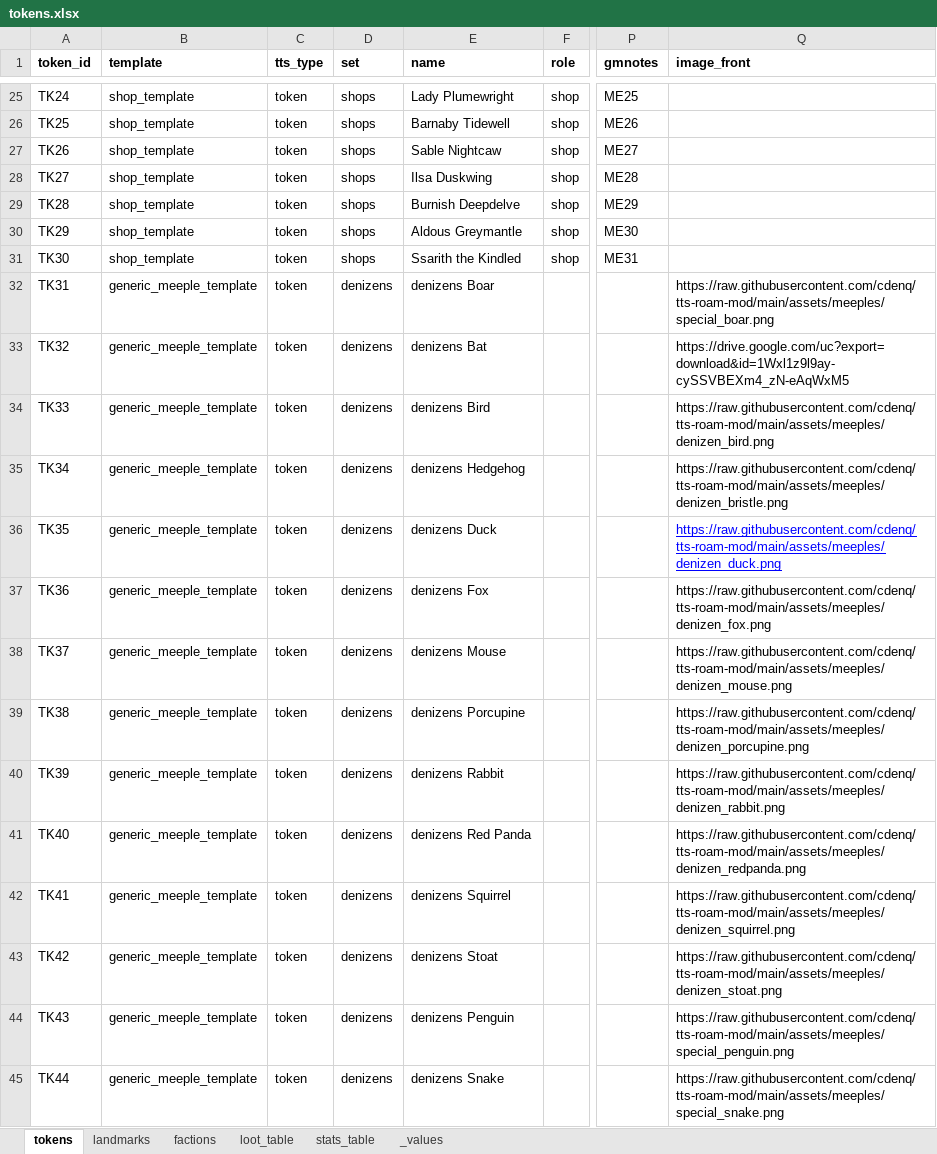
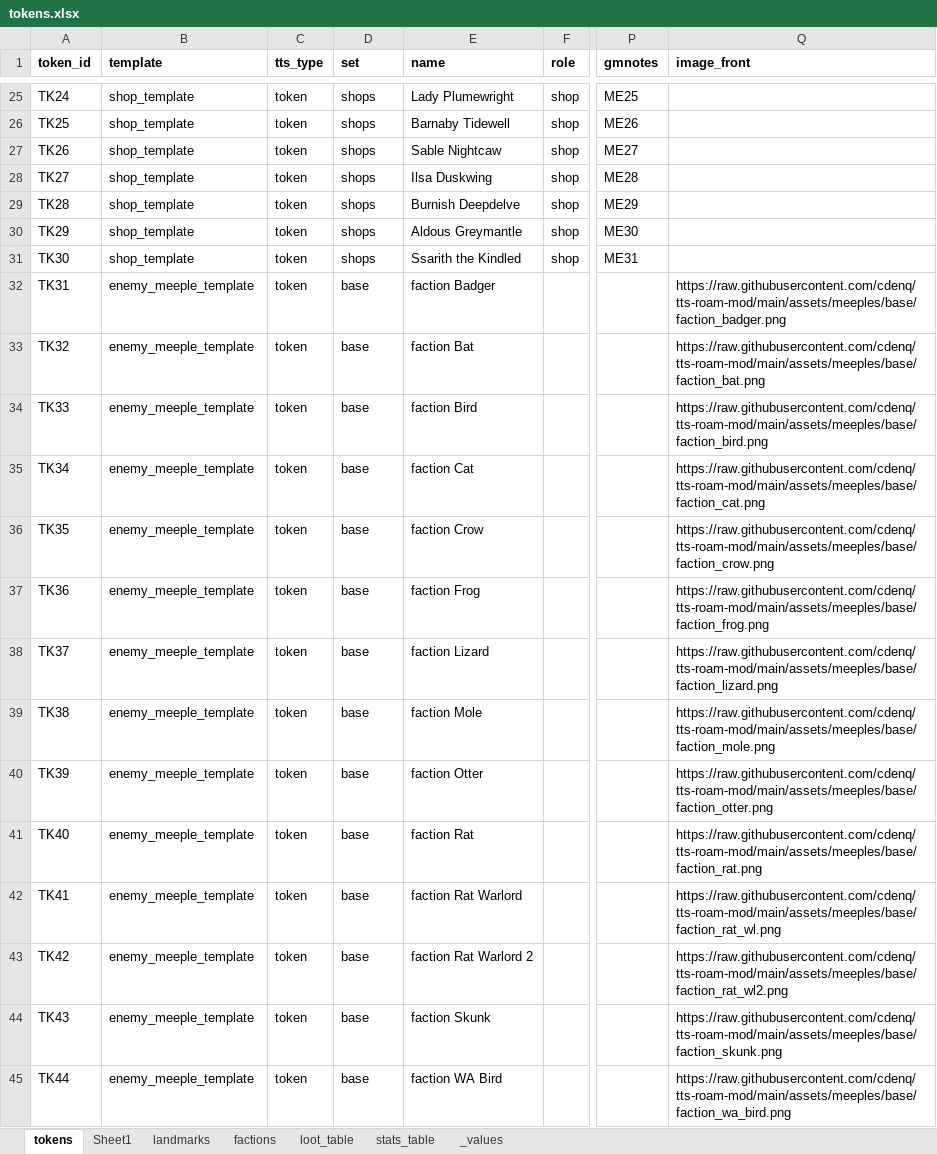
Before and after one commit to cdenq/tts-roam-mod, an Excel workbook: tts_envs/data/tokens.xlsx, sheet tokens, drawn as a sheet; only a part is shown, gaps mark what is left out; values as stored, in another font and other column widths than the file's, no borders; the diff covers the shown part only; the diff names each change by its address in the sheet, - before the commit and + after, or states it on an @@ line.

```diff
--- a/tts_envs/data/tokens.xlsx (sheet tokens)
+++ b/tts_envs/data/tokens.xlsx (sheet tokens)
+sheet tab: Sheet1
-B32:B45 (template): generic_meeple_template
+B32:B45 (template): enemy_meeple_template
-D32:D45 (set): denizens
+D32:D45 (set): base
-E32 (name): denizens Boar
+E32 (name): faction Badger
-Q32 (image_front): https://raw.githubusercontent.com/cdenq/tts-roam-mod/main/assets/meeples/special_boar.png
+Q32 (image_front): https://raw.githubusercontent.com/cdenq/tts-roam-mod/main/assets/meeples/base/faction_badger.png
-E33 (name): denizens Bat
+E33 (name): faction Bat
-Q33 (image_front): https://drive.google.com/uc?export=download&id=1Wxl1z9l9ay-cySSVBEXm4_zN-eAqWxM5
+Q33 (image_front): https://raw.githubusercontent.com/cdenq/tts-roam-mod/main/assets/meeples/base/faction_bat.png
-E34 (name): denizens Bird
+E34 (name): faction Bird
-Q34 (image_front): https://raw.githubusercontent.com/cdenq/tts-roam-mod/main/assets/meeples/denizen_bird.png
+Q34 (image_front): https://raw.githubusercontent.com/cdenq/tts-roam-mod/main/assets/meeples/base/faction_bird.png
-E35 (name): denizens Hedgehog
+E35 (name): faction Cat
-Q35 (image_front): https://raw.githubusercontent.com/cdenq/tts-roam-mod/main/assets/meeples/denizen_bristle.png
+Q35 (image_front): https://raw.githubusercontent.com/cdenq/tts-roam-mod/main/assets/meeples/base/faction_cat.png
-E36 (name): denizens Duck
+E36 (name): faction Crow
-Q36 (image_front): https://raw.githubusercontent.com/cdenq/tts-roam-mod/main/assets/meeples/denizen_duck.png
+Q36 (image_front): https://raw.githubusercontent.com/cdenq/tts-roam-mod/main/assets/meeples/base/faction_crow.png
@@ Q36 underline: on → off, text colour: #0000FF → black @@
-E37 (name): denizens Fox
+E37 (name): faction Frog
-Q37 (image_front): https://raw.githubusercontent.com/cdenq/tts-roam-mod/main/assets/meeples/denizen_fox.png
+Q37 (image_front): https://raw.githubusercontent.com/cdenq/tts-roam-mod/main/assets/meeples/base/faction_frog.png
-E38 (name): denizens Mouse
+E38 (name): faction Lizard
-Q38 (image_front): https://raw.githubusercontent.com/cdenq/tts-roam-mod/main/assets/meeples/denizen_mouse.png
+Q38 (image_front): https://raw.githubusercontent.com/cdenq/tts-roam-mod/main/assets/meeples/base/faction_lizard.png
-E39 (name): denizens Porcupine
+E39 (name): faction Mole
-Q39 (image_front): https://raw.githubusercontent.com/cdenq/tts-roam-mod/main/assets/meeples/denizen_porcupine.png
+Q39 (image_front): https://raw.githubusercontent.com/cdenq/tts-roam-mod/main/assets/meeples/base/faction_mole.png
-E40 (name): denizens Rabbit
+E40 (name): faction Otter
-Q40 (image_front): https://raw.githubusercontent.com/cdenq/tts-roam-mod/main/assets/meeples/denizen_rabbit.png
+Q40 (image_front): https://raw.githubusercontent.com/cdenq/tts-roam-mod/main/assets/meeples/base/faction_otter.png
-E41 (name): denizens Red Panda
+E41 (name): faction Rat
-Q41 (image_front): https://raw.githubusercontent.com/cdenq/tts-roam-mod/main/assets/meeples/denizen_redpanda.png
+Q41 (image_front): https://raw.githubusercontent.com/cdenq/tts-roam-mod/main/assets/meeples/base/faction_rat.png
-E42 (name): denizens Squirrel
+E42 (name): faction Rat Warlord
-Q42 (image_front): https://raw.githubusercontent.com/cdenq/tts-roam-mod/main/assets/meeples/denizen_squirrel.png
+Q42 (image_front): https://raw.githubusercontent.com/cdenq/tts-roam-mod/main/assets/meeples/base/faction_rat_wl.png
-E43 (name): denizens Stoat
+E43 (name): faction Rat Warlord 2
-Q43 (image_front): https://raw.githubusercontent.com/cdenq/tts-roam-mod/main/assets/meeples/denizen_stoat.png
+Q43 (image_front): https://raw.githubusercontent.com/cdenq/tts-roam-mod/main/assets/meeples/base/faction_rat_wl2.png
-E44 (name): denizens Penguin
+E44 (name): faction Skunk
-Q44 (image_front): https://raw.githubusercontent.com/cdenq/tts-roam-mod/main/assets/meeples/special_penguin.png
+Q44 (image_front): https://raw.githubusercontent.com/cdenq/tts-roam-mod/main/assets/meeples/base/faction_skunk.png
-E45 (name): denizens Snake
+E45 (name): faction WA Bird
-Q45 (image_front): https://raw.githubusercontent.com/cdenq/tts-roam-mod/main/assets/meeples/special_snake.png
+Q45 (image_front): https://raw.githubusercontent.com/cdenq/tts-roam-mod/main/assets/meeples/base/faction_wa_bird.png
```
Also changed, not shown: 59 removed rows, 383 edited cells and cell formats elsewhere in this sheet, sheet landmarks, tts_envs/data/maptile.xlsx, tts_envs/data/origins.xlsx, 24 other files.
